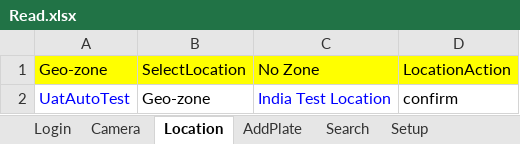
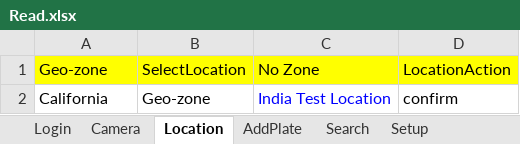
Before and after one commit to navin-kumar1992/CDMP_Auto, an Excel workbook: Read.xlsx, sheet Location, drawn as a sheet; values as stored, in another font and other column widths than the file's, no borders; the diff names each change by its address in the sheet, - before the commit and + after, or states it on an @@ line.

```diff
--- a/Read.xlsx (sheet Location)
+++ b/Read.xlsx (sheet Location)
-A2: UatAutoTest
+A2: California
-A2 text colour: #0000FF
+A2 text colour: black
```
Also changed, not shown: sheet StartEndShift, sheet Login, sheet Setup, sheet Camera, sheet AddPlate, 54 other files.
